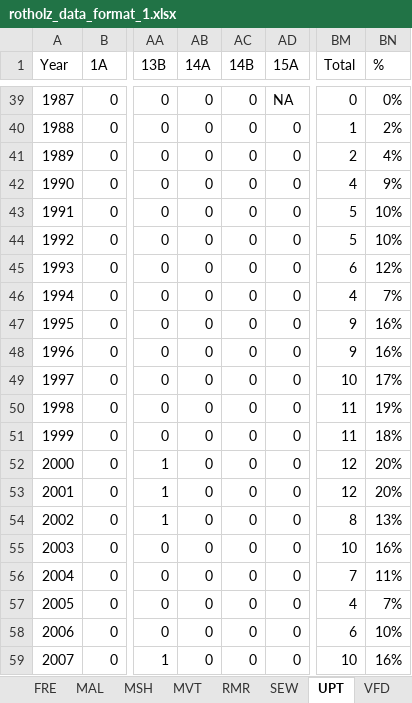
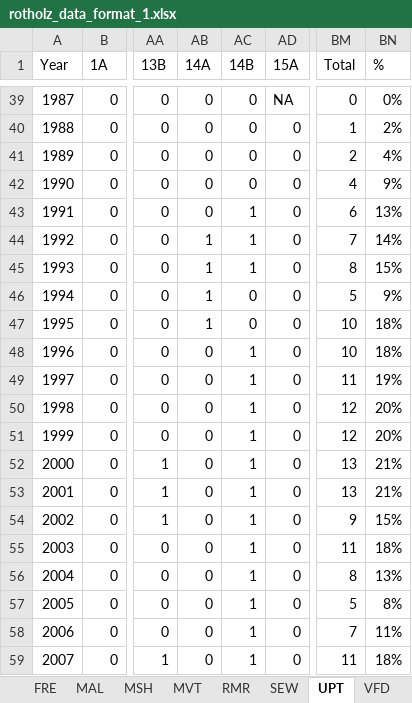
Before and after one commit to MorganLeef/dplR-Chronology-Building, an Excel workbook: data/rotholz_data_format_1.xlsx, sheet UPT, drawn as a sheet; only a part is shown, gaps mark what is left out; values as stored, in another font and other column widths than the file's, no borders; the diff covers the shown part only; the diff names each change by its address in the sheet, - before the commit and + after, or states it on an @@ line.

```diff
--- a/data/rotholz_data_format_1.xlsx (sheet UPT)
+++ b/data/rotholz_data_format_1.xlsx (sheet UPT)
-AC43:AC45 (14B): 0
+AC43:AC45 (14B): 1
-BM43 (Total): 5
+BM43 (Total): 6
-BN43 (%): 10%
+BN43 (%): 13%
-AB44:AB47 (14A): 0
+AB44:AB47 (14A): 1
-BM44 (Total): 5
+BM44 (Total): 7
-BN44 (%): 10%
+BN44 (%): 14%
-BM45 (Total): 6
+BM45 (Total): 8
-BN45 (%): 12%
+BN45 (%): 15%
-BM46 (Total): 4
+BM46 (Total): 5
-BN46 (%): 7%
+BN46 (%): 9%
-BM47:BM48 (Total): 9
+BM47:BM48 (Total): 10
-BN47:BN48 (%): 16%
+BN47:BN48 (%): 18%
-AC48:AC59 (14B): 0
+AC48:AC59 (14B): 1
-BM49 (Total): 10
+BM49 (Total): 11
-BN49 (%): 17%
+BN49 (%): 19%
-BM50:BM51 (Total): 11
+BM50:BM51 (Total): 12
-BN50 (%): 19%
+BN50 (%): 20%
-BN51 (%): 18%
+BN51 (%): 20%
-BM52:BM53 (Total): 12
+BM52:BM53 (Total): 13
-BN52:BN53 (%): 20%
+BN52:BN53 (%): 21%
-BM54 (Total): 8
+BM54 (Total): 9
-BN54 (%): 13%
+BN54 (%): 15%
-BM55 (Total): 10
+BM55 (Total): 11
-BN55 (%): 16%
+BN55 (%): 18%
-BM56 (Total): 7
+BM56 (Total): 8
-BN56 (%): 11%
+BN56 (%): 13%
-BM57 (Total): 4
+BM57 (Total): 5
-BN57 (%): 7%
+BN57 (%): 8%
-BM58 (Total): 6
+BM58 (Total): 7
-BN58 (%): 10%
+BN58 (%): 11%
-BM59 (Total): 10
+BM59 (Total): 11
-BN59 (%): 16%
+BN59 (%): 18%
```
Also changed, not shown: 12 edited cells elsewhere in this sheet, 2 other files.
